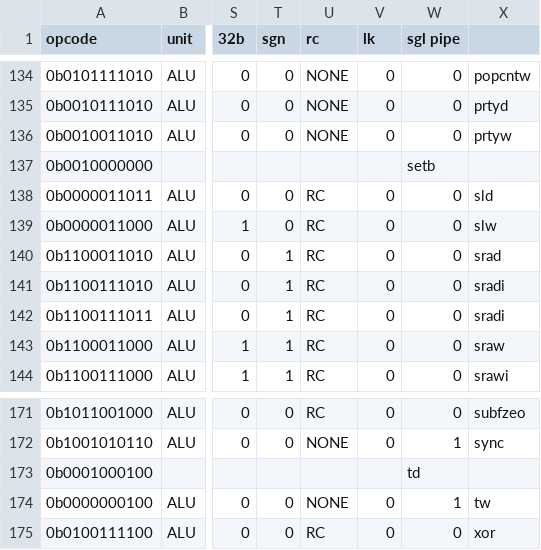
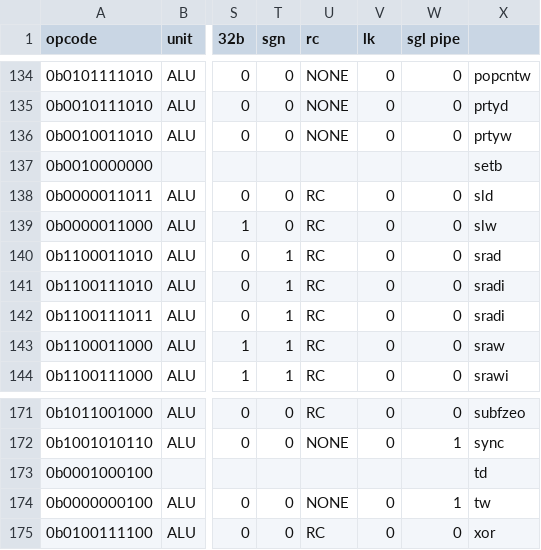
Before and after one commit to programmerjake/libre-soc-wiki, a CSV file: openpower/isatables/minor_31.csv, drawn as a sheet; only a part is shown, gaps mark what is left out; the diff covers the shown part only; the diff names each change by its address in the sheet, - before the commit and + after, or states it on an @@ line.

```diff
--- a/openpower/isatables/minor_31.csv
+++ b/openpower/isatables/minor_31.csv
-W137 (sgl pipe): setb
+W137 (sgl pipe): (empty)
-X137: (empty)
+X137: setb
-W173 (sgl pipe): td
+W173 (sgl pipe): (empty)
-X173: (empty)
+X173: td
```
Also changed, not shown: 14 edited cells elsewhere in this file.
